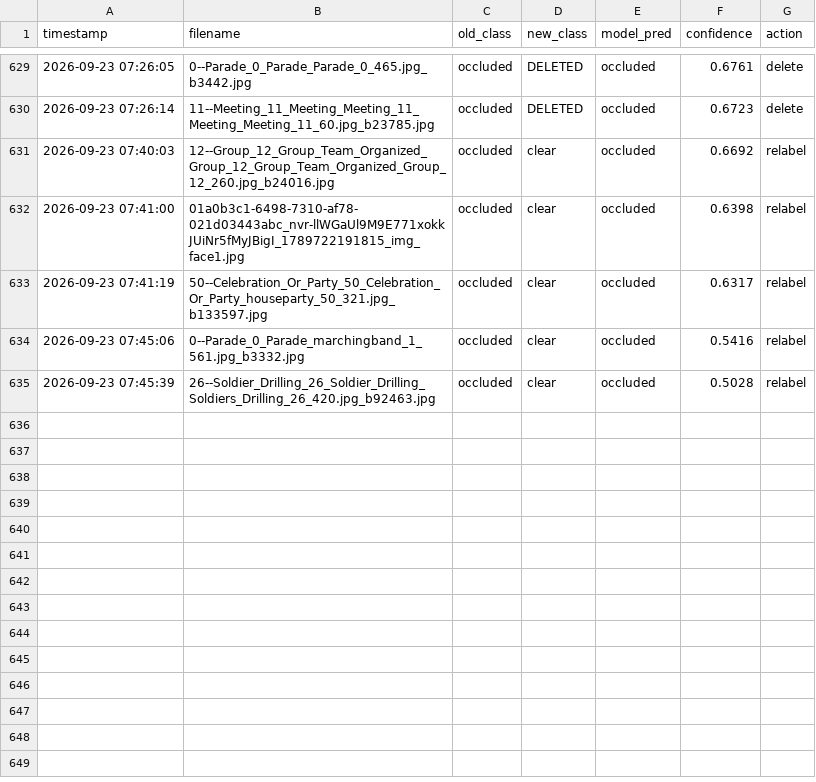
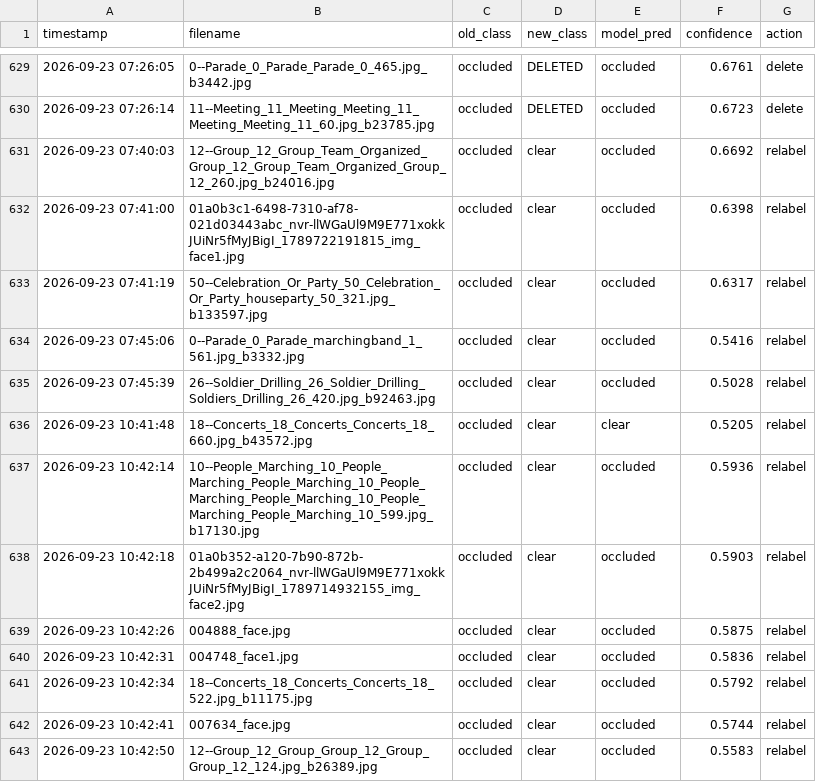
Before and after one commit to nhathung2006/face_occlusion_mobilenetv2.35, a CSV file: outputs/relabel_history.csv, drawn as a sheet; only a part is shown, gaps mark what is left out.

```diff
--- a/outputs/relabel_history.csv
+++ b/outputs/relabel_history.csv
@@ -635 +635,9 @@ timestamp,filename,old_class,new_class,model_pred,confidence,action
 2026-09-23 07:45:39,26--Soldier_Drilling_26_Soldier_Drilling_Soldiers_Drilling_26_420.jpg_b92463.jpg,occluded,clear,occluded,0.5028,relabel
+2026-09-23 10:41:48,18--Concerts_18_Concerts_Concerts_18_660.jpg_b43572.jpg,occluded,clear,clear,0.5205,relabel
+2026-09-23 10:42:14,10--People_Marching_10_People_Marching_People_Marching_10_People_Marching_People_Marching_10_People_Marching_People_Marching_10_599.jpg_b17130.jpg,occluded,clear,occluded,0.5936,relabel
+2026-09-23 10:42:18,01a0b352-a120-7b90-872b-2b499a2c2064_nvr-llWGaUl9M9E771xokkJUiNr5fMyJBigI_1789714932155_img_face2.jpg,occluded,clear,occluded,0.5903,relabel
+2026-09-23 10:42:26,004888_face.jpg,occluded,clear,occluded,0.5875,relabel
+2026-09-23 10:42:31,004748_face1.jpg,occluded,clear,occluded,0.5836,relabel
+2026-09-23 10:42:34,18--Concerts_18_Concerts_Concerts_18_522.jpg_b11175.jpg,occluded,clear,occluded,0.5792,relabel
+2026-09-23 10:42:41,007634_face.jpg,occluded,clear,occluded,0.5744,relabel
+2026-09-23 10:42:50,12--Group_12_Group_Group_12_Group_Group_12_124.jpg_b26389.jpg,occluded,clear,occluded,0.5583,relabel
```
Also changed, not shown: outputs/eval_val/misclassified.csv, outputs/history.csv, 28 other files.
